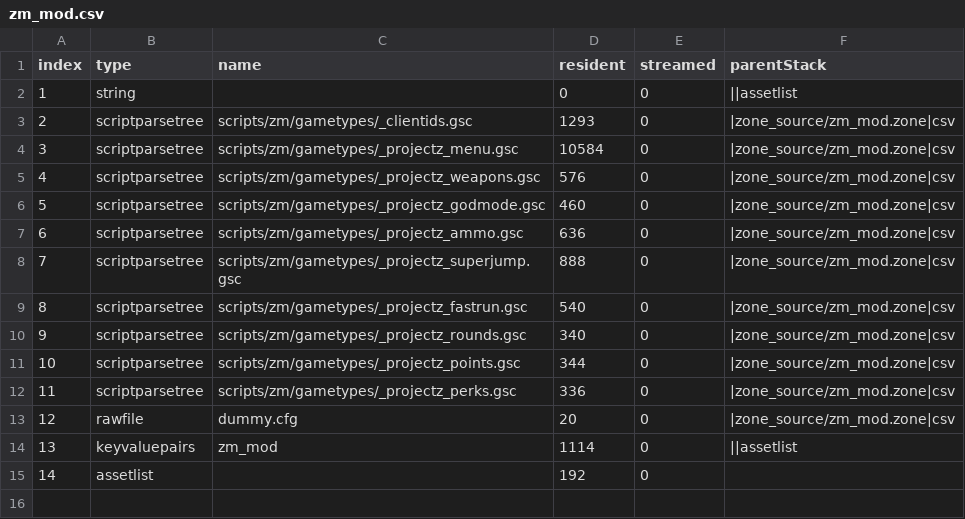
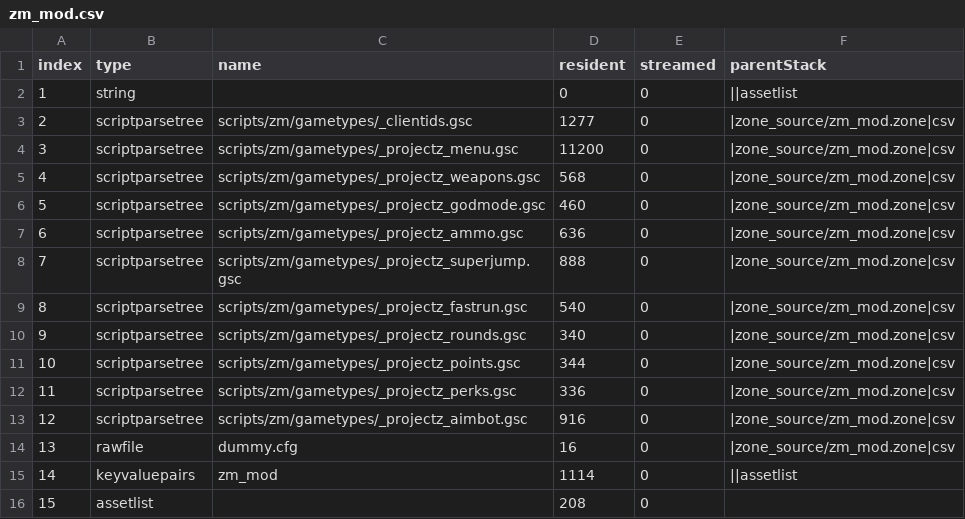
Before and after one commit to gokdeniz66/BO3-ProjectZ-Menu, a CSV file: zone_source/all/assetinfo/zm_mod.csv, drawn as a sheet; addresses are those after the commit; the diff names each change by its address in the sheet, - before the commit and + after, or states it on an @@ line.

Commit message:
Added aimbot

```diff
--- a/zone_source/all/assetinfo/zm_mod.csv
+++ b/zone_source/all/assetinfo/zm_mod.csv
-D3 (resident): 1293
+D3 (resident): 1277
-D4 (resident): 10584
+D4 (resident): 11200
-D5 (resident): 576
+D5 (resident): 568
+row 13: 12 | scriptparsetree | scripts/zm/gametypes/_projectz_aimbot.gsc | 916 | 0 | |zone_source/zm_mod.zone|csv
@@ column A (index) renumbered from row 14 down @@
-D14 (resident): 20
+D14 (resident): 16
-D16 (resident): 192
+D16 (resident): 208
```
Also changed, not shown: zone_source/all/assetinfo/zm_mod_poolinfo.csv, zone_source/all/assetlist/zm_mod.csv, 7 other files.
